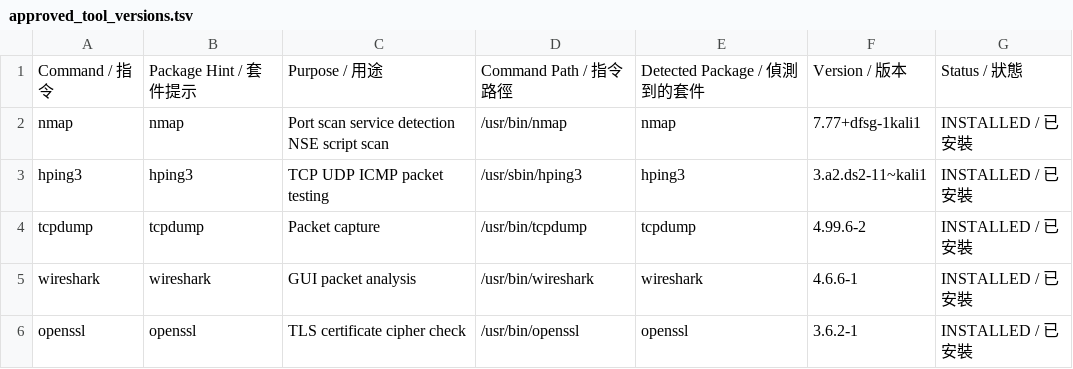
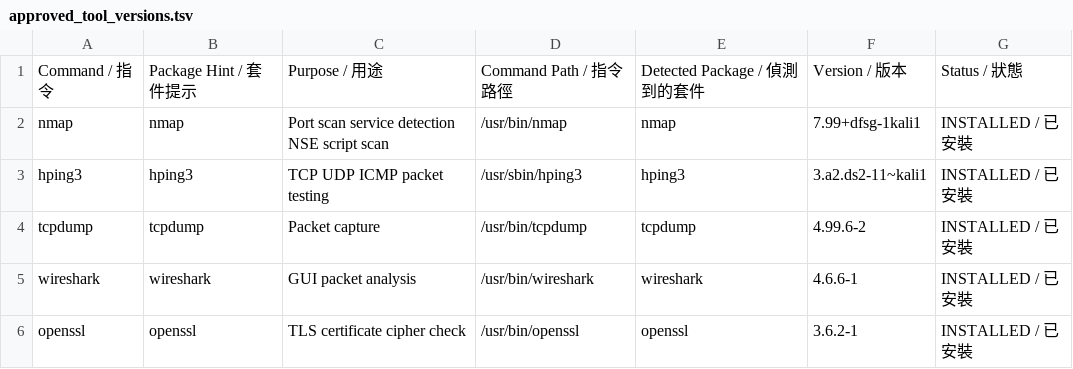
Before and after one commit to kming0901/version-check, a TSV file: approved_tool_versions.tsv, drawn as a sheet; only a part is shown.

Commit message:
Update approved_tool_versions.tsv

```diff
--- a/approved_tool_versions.tsv
+++ b/approved_tool_versions.tsv
@@ -1,3 +1,3 @@
 Command / 指令	Package Hint / 套件提示	Purpose / 用途	Command Path / 指令路徑	Detected Package / 偵測到的套件	Version / 版本	Status / 狀態
-nmap	nmap	Port scan service detection NSE script scan	/usr/bin/nmap	nmap	7.77+dfsg-1kali1	INSTALLED / 已安裝
+nmap	nmap	Port scan service detection NSE script scan	/usr/bin/nmap	nmap	7.99+dfsg-1kali1	INSTALLED / 已安裝
 hping3	hping3	TCP UDP ICMP packet testing	/usr/sbin/hping3	hping3	3.a2.ds2-11~kali1	INSTALLED / 已安裝
```
